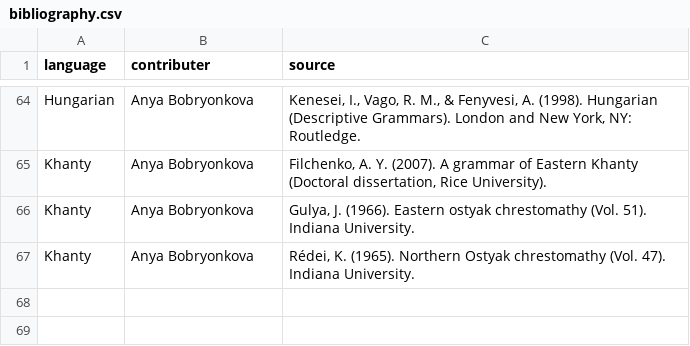
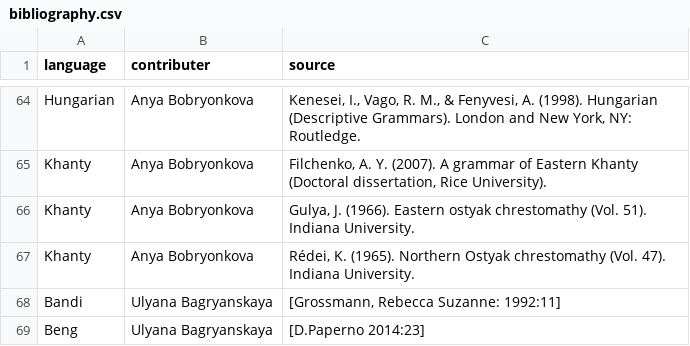
Before and after one commit to agricolamz/wcad, a CSV file: bibliography.csv, drawn as a sheet; only a part is shown, gaps mark what is left out.

```diff
--- a/bibliography.csv
+++ b/bibliography.csv
@@ -67 +67,3 @@ Khanty	Anya Bobryonkova	Gulya, J. (1966). Eastern ostyak chrestomathy (Vol. 51).
 Khanty	Anya Bobryonkova	Rédei, K. (1965). Northern Ostyak chrestomathy (Vol. 47). Indiana University.
+Bandi	Ulyana Bagryanskaya	[Grossmann, Rebecca Suzanne: 1992:11]
+Beng	Ulyana Bagryanskaya	[D.Paperno 2014:23]
```
Also changed, not shown: database.csv, 1 other file.
